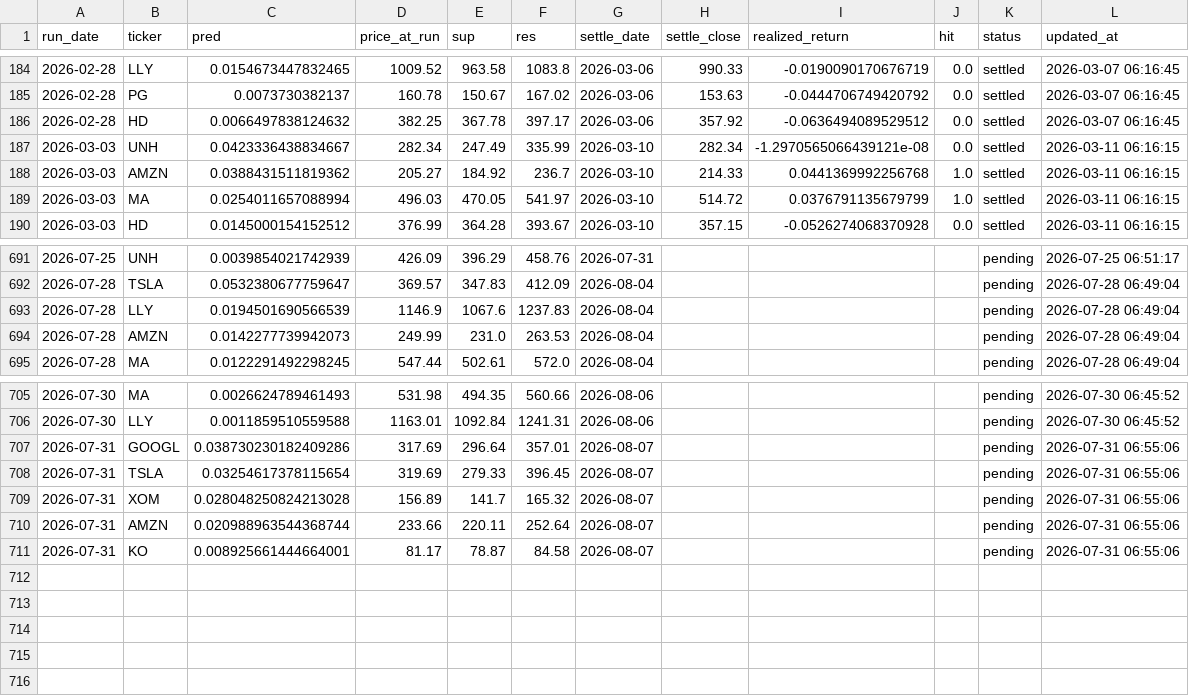
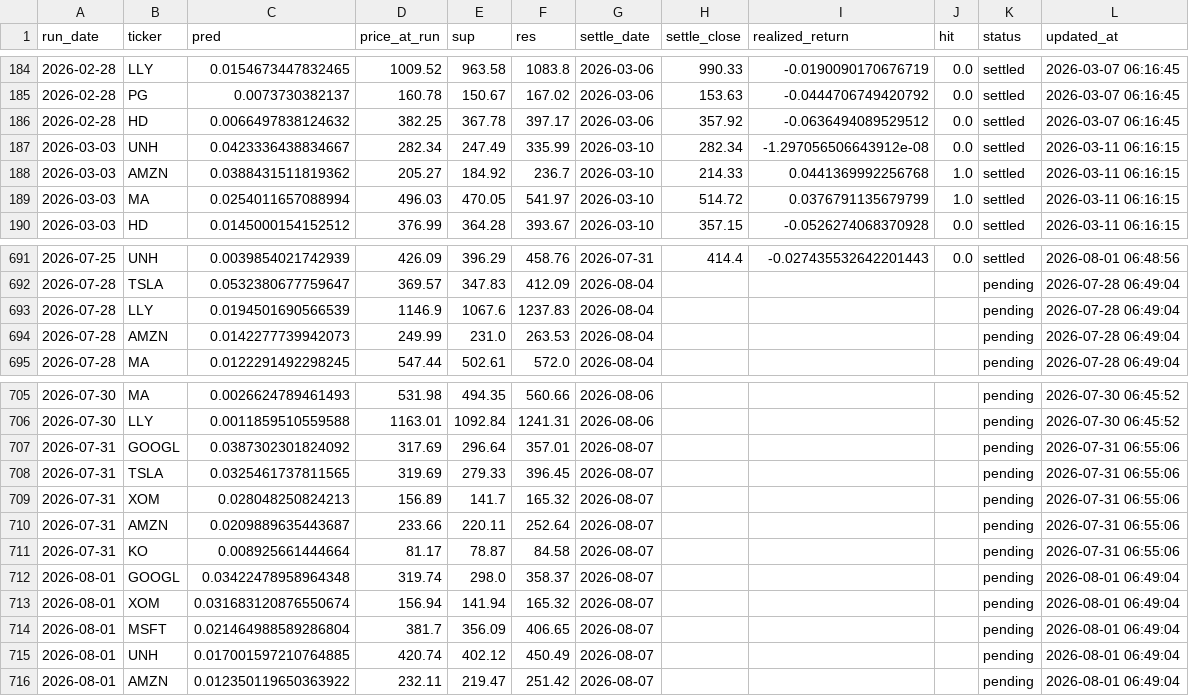
Before and after one commit to chehao0221/US-stock-ai, a CSV file: us_history.csv, drawn as a sheet; only a part is shown, gaps mark what is left out; the diff covers the shown part only.

```diff
--- a/us_history.csv
+++ b/us_history.csv
@@ -186,3 +186,3 @@
 2026-02-28,HD,0.0066497838124632,382.25,367.78,397.17,2026-03-06,357.92,-0.0636494089529512,0.0,settled,2026-03-07 06:16:45
-2026-03-03,UNH,0.0423336438834667,282.34,247.49,335.99,2026-03-10,282.34,-1.2970565066439121e-08,0.0,settled,2026-03-11 06:16:15
+2026-03-03,UNH,0.0423336438834667,282.34,247.49,335.99,2026-03-10,282.34,-1.297056506643912e-08,0.0,settled,2026-03-11 06:16:15
 2026-03-03,AMZN,0.0388431511819362,205.27,184.92,236.7,2026-03-10,214.33,0.0441369992256768,1.0,settled,2026-03-11 06:16:15
@@ -691,2 +691,2 @@
-2026-07-25,UNH,0.0039854021742939,426.09,396.29,458.76,2026-07-31,,,,pending,2026-07-25 06:51:17
+2026-07-25,UNH,0.0039854021742939,426.09,396.29,458.76,2026-07-31,414.4,-0.027435532642201443,0.0,settled,2026-08-01 06:48:56
 2026-07-28,TSLA,0.0532380677759647,369.57,347.83,412.09,2026-08-04,,,,pending,2026-07-28 06:49:04
@@ -706,6 +706,11 @@
 2026-07-30,LLY,0.0011859510559588,1163.01,1092.84,1241.31,2026-08-06,,,,pending,2026-07-30 06:45:52
-2026-07-31,GOOGL,0.038730230182409286,317.69,296.64,357.01,2026-08-07,,,,pending,2026-07-31 06:55:06
-2026-07-31,TSLA,0.03254617378115654,319.69,279.33,396.45,2026-08-07,,,,pending,2026-07-31 06:55:06
-2026-07-31,XOM,0.028048250824213028,156.89,141.7,165.32,2026-08-07,,,,pending,2026-07-31 06:55:06
-2026-07-31,AMZN,0.020988963544368744,233.66,220.11,252.64,2026-08-07,,,,pending,2026-07-31 06:55:06
-2026-07-31,KO,0.008925661444664001,81.17,78.87,84.58,2026-08-07,,,,pending,2026-07-31 06:55:06
+2026-07-31,GOOGL,0.0387302301824092,317.69,296.64,357.01,2026-08-07,,,,pending,2026-07-31 06:55:06
+2026-07-31,TSLA,0.0325461737811565,319.69,279.33,396.45,2026-08-07,,,,pending,2026-07-31 06:55:06
+2026-07-31,XOM,0.028048250824213,156.89,141.7,165.32,2026-08-07,,,,pending,2026-07-31 06:55:06
+2026-07-31,AMZN,0.0209889635443687,233.66,220.11,252.64,2026-08-07,,,,pending,2026-07-31 06:55:06
+2026-07-31,KO,0.008925661444664,81.17,78.87,84.58,2026-08-07,,,,pending,2026-07-31 06:55:06
+2026-08-01,GOOGL,0.03422478958964348,319.74,298.0,358.37,2026-08-07,,,,pending,2026-08-01 06:49:04
+2026-08-01,XOM,0.031683120876550674,156.94,141.94,165.32,2026-08-07,,,,pending,2026-08-01 06:49:04
+2026-08-01,MSFT,0.021464988589286804,381.7,356.09,406.65,2026-08-07,,,,pending,2026-08-01 06:49:04
+2026-08-01,UNH,0.017001597210764885,420.74,402.12,450.49,2026-08-07,,,,pending,2026-08-01 06:49:04
+2026-08-01,AMZN,0.012350119650363922,232.11,219.47,251.42,2026-08-07,,,,pending,2026-08-01 06:49:04
```
Also changed, not shown: 50 edited cells elsewhere in this file.
